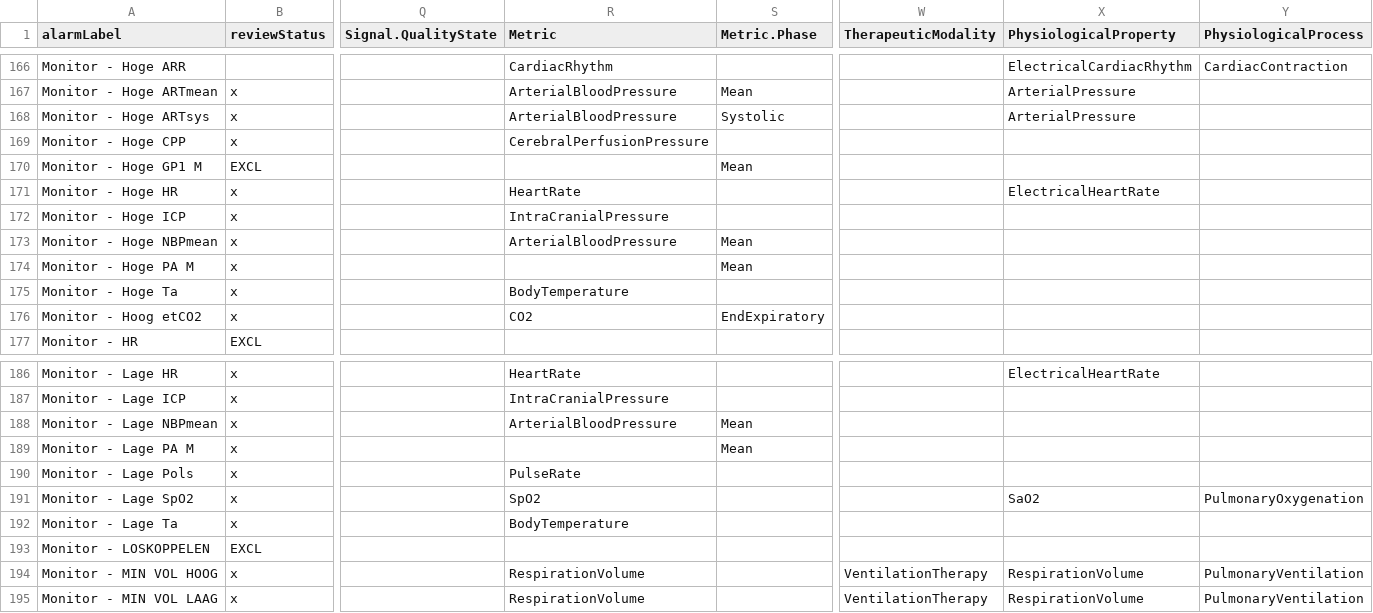
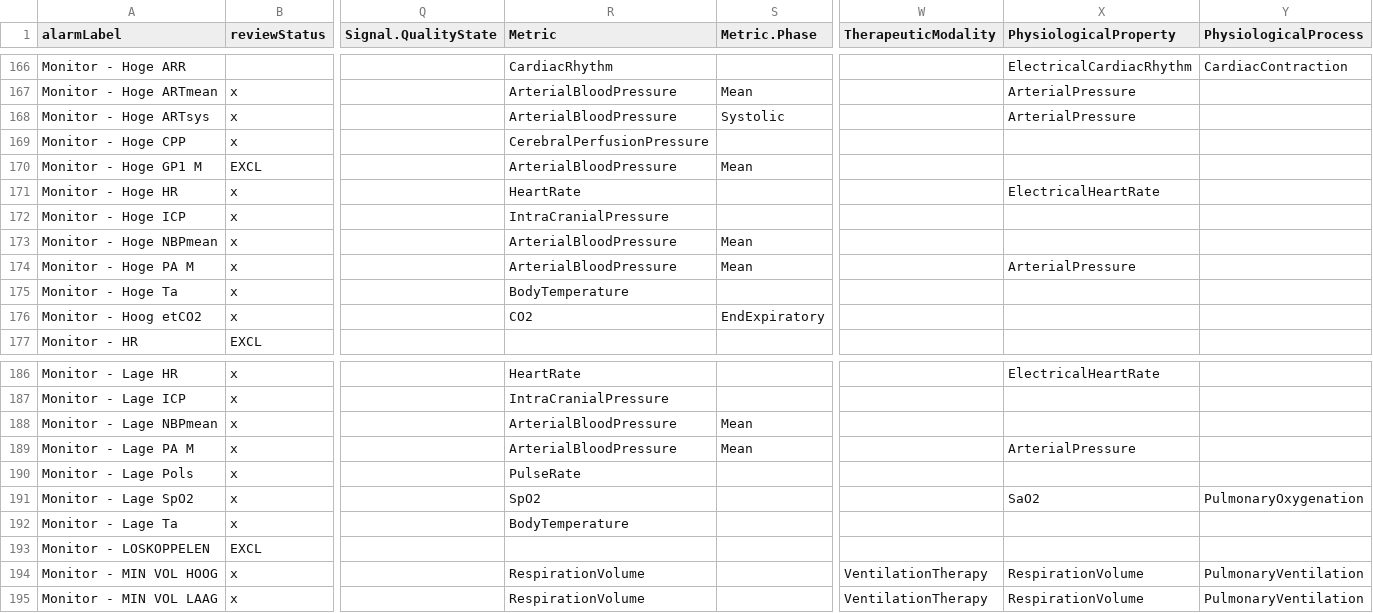
Before and after one commit to RubenZoodsma/Alarm-Ontologie, a CSV file: DATA/ANNOTATION/consensus/p99_annotated.csv, drawn as a sheet; only a part is shown, gaps mark what is left out; the diff names each change by its address in the sheet, - before the commit and + after, or states it on an @@ line.

```diff
--- a/DATA/ANNOTATION/consensus/p99_annotated.csv
+++ b/DATA/ANNOTATION/consensus/p99_annotated.csv
-R170 (Metric): (empty)
+R170 (Metric): ArterialBloodPressure
-R174 (Metric): (empty)
+R174 (Metric): ArterialBloodPressure
-X174 (PhysiologicalProperty): (empty)
+X174 (PhysiologicalProperty): ArterialPressure
-R189 (Metric): (empty)
+R189 (Metric): ArterialBloodPressure
-X189 (PhysiologicalProperty): (empty)
+X189 (PhysiologicalProperty): ArterialPressure
```
Also changed, not shown: 3 other files.
